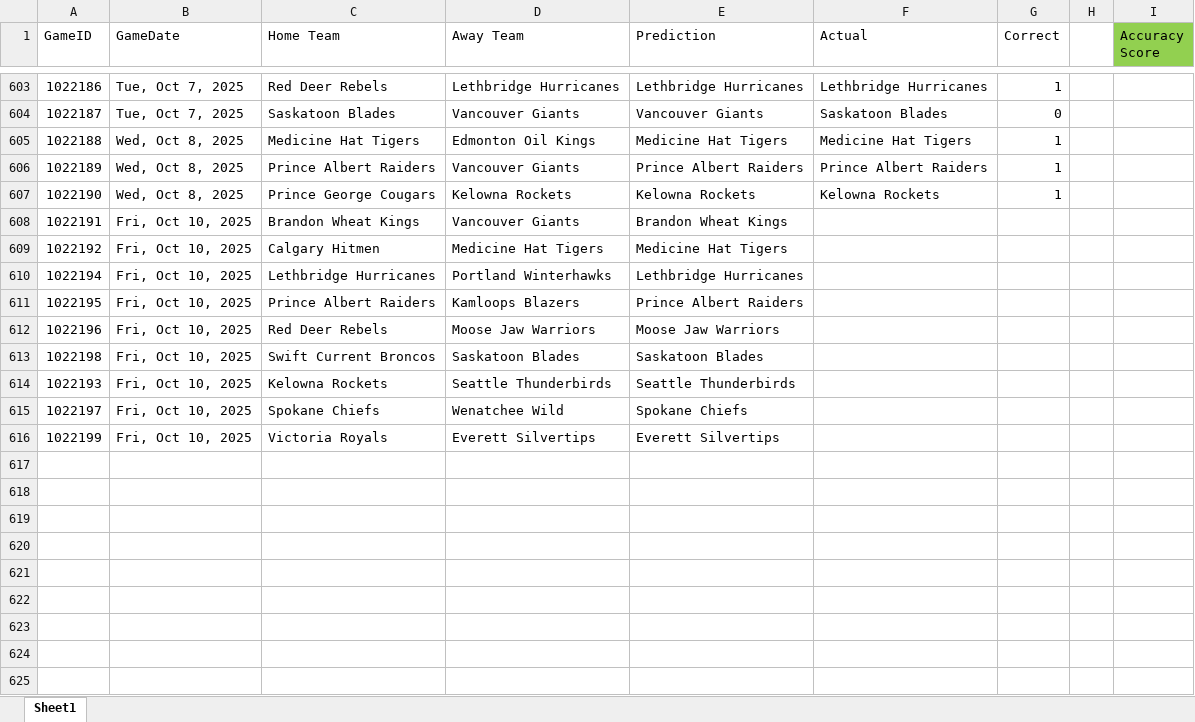
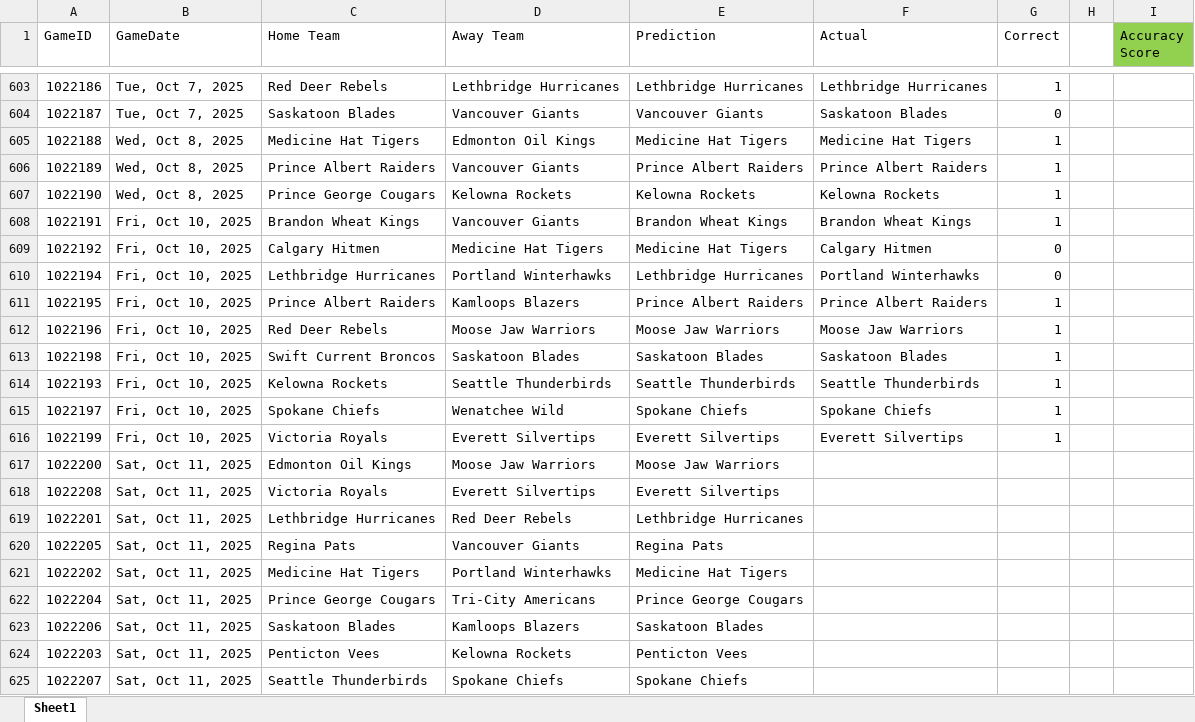
Before and after one commit to caleb-stewart/WHL-Game-Predictor, an Excel workbook: prediction_record.xlsx, sheet Sheet1, drawn as a sheet; only a part is shown, gaps mark what is left out; values as stored, in another font and other column widths than the file's, no borders; the diff names each change by its address in the sheet, - before the commit and + after, or states it on an @@ line.

```diff
--- a/prediction_record.xlsx (sheet Sheet1)
+++ b/prediction_record.xlsx (sheet Sheet1)
-F608 (Actual): (empty)
+F608 (Actual): Brandon Wheat Kings
-G608 (Correct): (empty)
+G608 (Correct): 1
-F609 (Actual): (empty)
+F609 (Actual): Calgary Hitmen
-G609:G610 (Correct): (empty)
+G609:G610 (Correct): 0
-F610 (Actual): (empty)
+F610 (Actual): Portland Winterhawks
-F611 (Actual): (empty)
+F611 (Actual): Prince Albert Raiders
-G611:G616 (Correct): (empty)
+G611:G616 (Correct): 1
-F612 (Actual): (empty)
+F612 (Actual): Moose Jaw Warriors
-F613 (Actual): (empty)
+F613 (Actual): Saskatoon Blades
-F614 (Actual): (empty)
+F614 (Actual): Seattle Thunderbirds
-F615 (Actual): (empty)
+F615 (Actual): Spokane Chiefs
-F616 (Actual): (empty)
+F616 (Actual): Everett Silvertips
+row 617: 1022200 | Sat, Oct 11, 2025 | Edmonton Oil Kings | Moose Jaw Warriors | Moose Jaw Warriors
+row 618: 1022208 | Sat, Oct 11, 2025 | Victoria Royals | Everett Silvertips | Everett Silvertips
+row 619: 1022201 | Sat, Oct 11, 2025 | Lethbridge Hurricanes | Red Deer Rebels | Lethbridge Hurricanes
+row 620: 1022205 | Sat, Oct 11, 2025 | Regina Pats | Vancouver Giants | Regina Pats
+row 621: 1022202 | Sat, Oct 11, 2025 | Medicine Hat Tigers | Portland Winterhawks | Medicine Hat Tigers
+row 622: 1022204 | Sat, Oct 11, 2025 | Prince George Cougars | Tri-City Americans | Prince George Cougars
+row 623: 1022206 | Sat, Oct 11, 2025 | Saskatoon Blades | Kamloops Blazers | Saskatoon Blades
+row 624: 1022203 | Sat, Oct 11, 2025 | Penticton Vees | Kelowna Rockets | Penticton Vees
+row 625: 1022207 | Sat, Oct 11, 2025 | Seattle Thunderbirds | Spokane Chiefs | Spokane Chiefs
```
Also changed, not shown: 2 other files.
